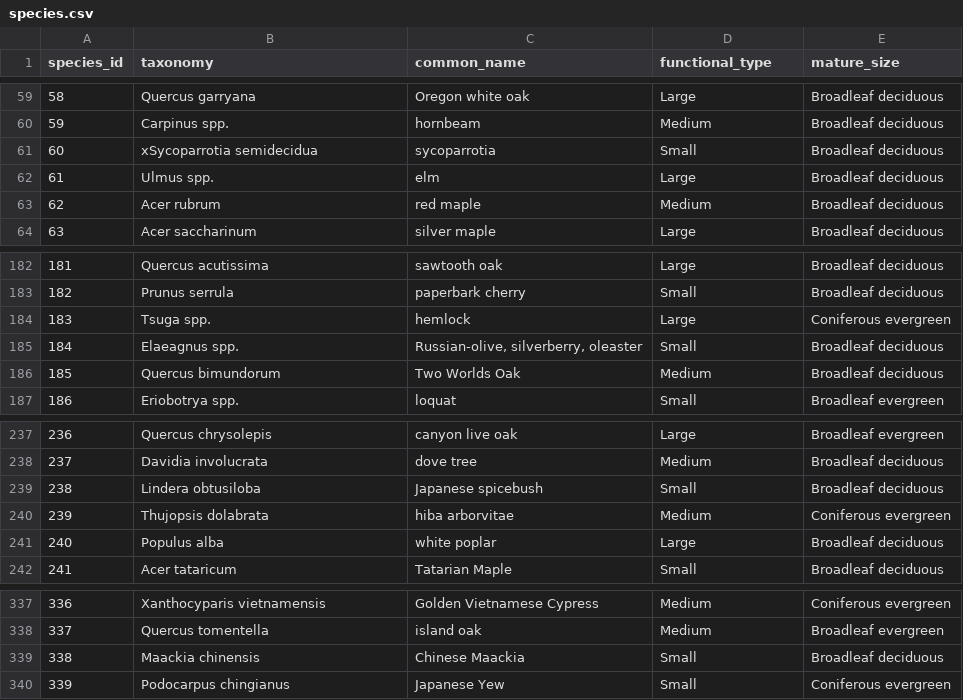
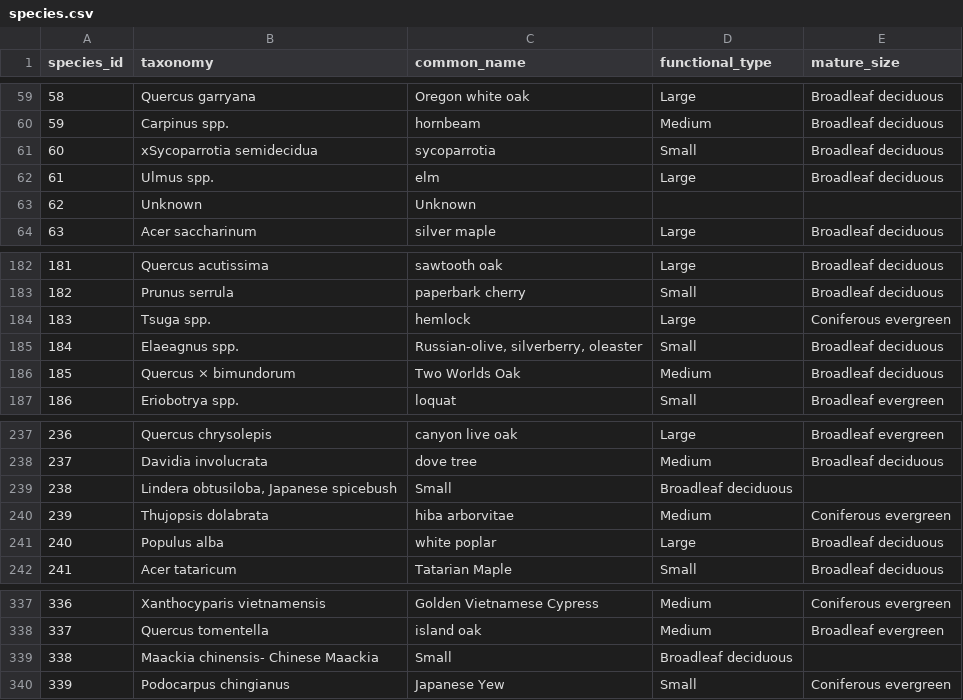
Before and after one commit to Colin-lclark/spring-2027, a CSV file: project/etl/species.csv, drawn as a sheet; only a part is shown, gaps mark what is left out; the diff names each change by its address in the sheet, - before the commit and + after, or states it on an @@ line.

```diff
--- a/project/etl/species.csv
+++ b/project/etl/species.csv
-B63 (taxonomy): Acer rubrum
+B63 (taxonomy): Unknown
-C63 (common_name): red maple
+C63 (common_name): Unknown
-D63 (functional_type): Medium
+D63 (functional_type): (empty)
-E63 (mature_size): Broadleaf deciduous
+E63 (mature_size): (empty)
-B186 (taxonomy): Quercus bimundorum
+B186 (taxonomy): Quercus × bimundorum
-B239 (taxonomy): Lindera obtusiloba
+B239 (taxonomy): Lindera obtusiloba, Japanese spicebush
-C239 (common_name): Japanese spicebush
+C239 (common_name): Small
-D239 (functional_type): Small
+D239 (functional_type): Broadleaf deciduous
-E239 (mature_size): Broadleaf deciduous
+E239 (mature_size): (empty)
-B339 (taxonomy): Maackia chinensis
+B339 (taxonomy): Maackia chinensis- Chinese Maackia
-C339 (common_name): Chinese Maackia
+C339 (common_name): Small
-D339 (functional_type): Small
+D339 (functional_type): Broadleaf deciduous
-E339 (mature_size): Broadleaf deciduous
+E339 (mature_size): (empty)
```
Also changed, not shown: 1 other file.
